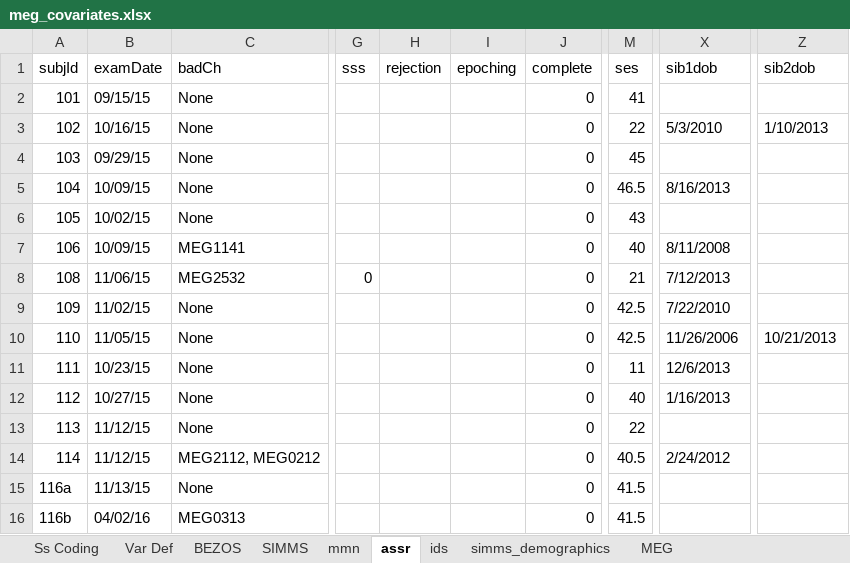
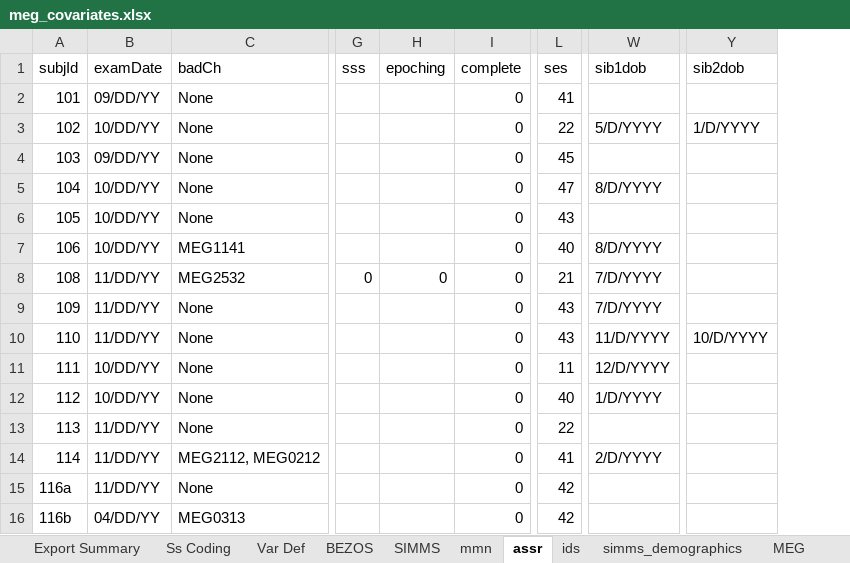
Before and after one commit to pettetmw/badbaby, an Excel workbook: badbaby/static/meg_covariates.xlsx, sheet assr, drawn as a sheet; only a part is shown, gaps mark what is left out; values as stored, in another font and other column widths than the file's, no cell formats; charts and pictures not drawn; removed rows and columns are numbered as before the commit, all else as after; the diff covers the shown part only; the diff names each change by its address in the sheet, - before the commit and + after, or states it on an @@ line.

Commit message:
Two & six mos ASSR data preprocessing pipeline to xdawn spatial filtering

```diff
--- a/badbaby/static/meg_covariates.xlsx (sheet assr)
+++ b/badbaby/static/meg_covariates.xlsx (sheet assr)
+sheet tab: Export Summary
-column H (rejection), empty
-B2 (examDate): 09/15/15
+B2 (examDate): 09/DD/YY
-B3 (examDate): 10/16/15
+B3 (examDate): 10/DD/YY
-W3 (sib1dob): 5/3/2010
+W3 (sib1dob): 5/D/YYYY
-Y3 (sib2dob): 1/10/2013
+Y3 (sib2dob): 1/D/YYYY
-B4 (examDate): 09/29/15
+B4 (examDate): 09/DD/YY
-B5 (examDate): 10/09/15
+B5 (examDate): 10/DD/YY
-L5 (ses): 46.5
+L5 (ses): 47
-W5 (sib1dob): 8/16/2013
+W5 (sib1dob): 8/D/YYYY
-B6 (examDate): 10/02/15
+B6 (examDate): 10/DD/YY
-B7 (examDate): 10/09/15
+B7 (examDate): 10/DD/YY
-W7 (sib1dob): 8/11/2008
+W7 (sib1dob): 8/D/YYYY
-B8 (examDate): 11/06/15
+B8 (examDate): 11/DD/YY
-H8 (epoching): (empty)
+H8 (epoching): 0
-W8 (sib1dob): 7/12/2013
+W8 (sib1dob): 7/D/YYYY
-B9 (examDate): 11/02/15
+B9 (examDate): 11/DD/YY
-L9:L10 (ses): 42.5
+L9:L10 (ses): 43
-W9 (sib1dob): 7/22/2010
+W9 (sib1dob): 7/D/YYYY
-B10 (examDate): 11/05/15
+B10 (examDate): 11/DD/YY
-W10 (sib1dob): 11/26/2006
+W10 (sib1dob): 11/D/YYYY
-Y10 (sib2dob): 10/21/2013
+Y10 (sib2dob): 10/D/YYYY
-B11 (examDate): 10/23/15
+B11 (examDate): 10/DD/YY
-W11 (sib1dob): 12/6/2013
+W11 (sib1dob): 12/D/YYYY
-B12 (examDate): 10/27/15
+B12 (examDate): 10/DD/YY
-W12 (sib1dob): 1/16/2013
+W12 (sib1dob): 1/D/YYYY
-B13:B14 (examDate): 11/12/15
+B13:B14 (examDate): 11/DD/YY
-L14 (ses): 40.5
+L14 (ses): 41
-W14 (sib1dob): 2/24/2012
+W14 (sib1dob): 2/D/YYYY
-B15 (examDate): 11/13/15
+B15 (examDate): 11/DD/YY
-L15:L16 (ses): 41.5
+L15:L16 (ses): 42
-B16 (examDate): 04/02/16
+B16 (examDate): 04/DD/YY
```
Also changed, not shown: 199 edited cells elsewhere in this sheet, sheet mmn, sheet SIMMS, sheet MEG, sheet ids, sheet BEZOS, sheet Var Def, cell formats, formulas that keep their value, charts or pictures, 9 other files.
